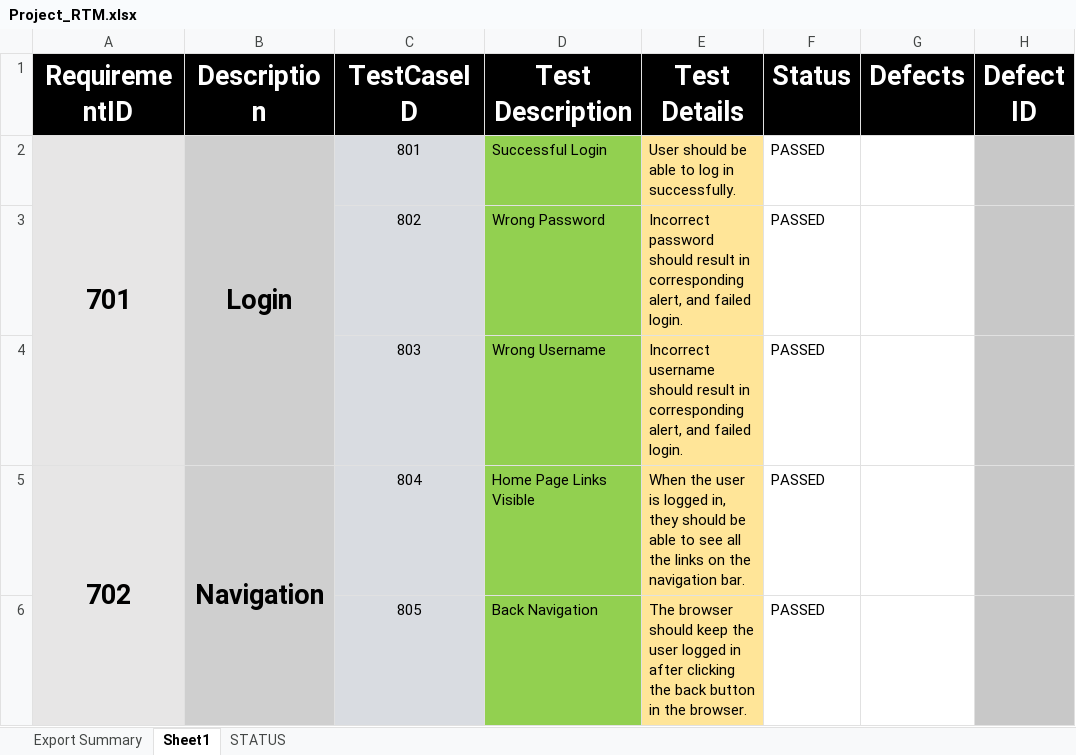
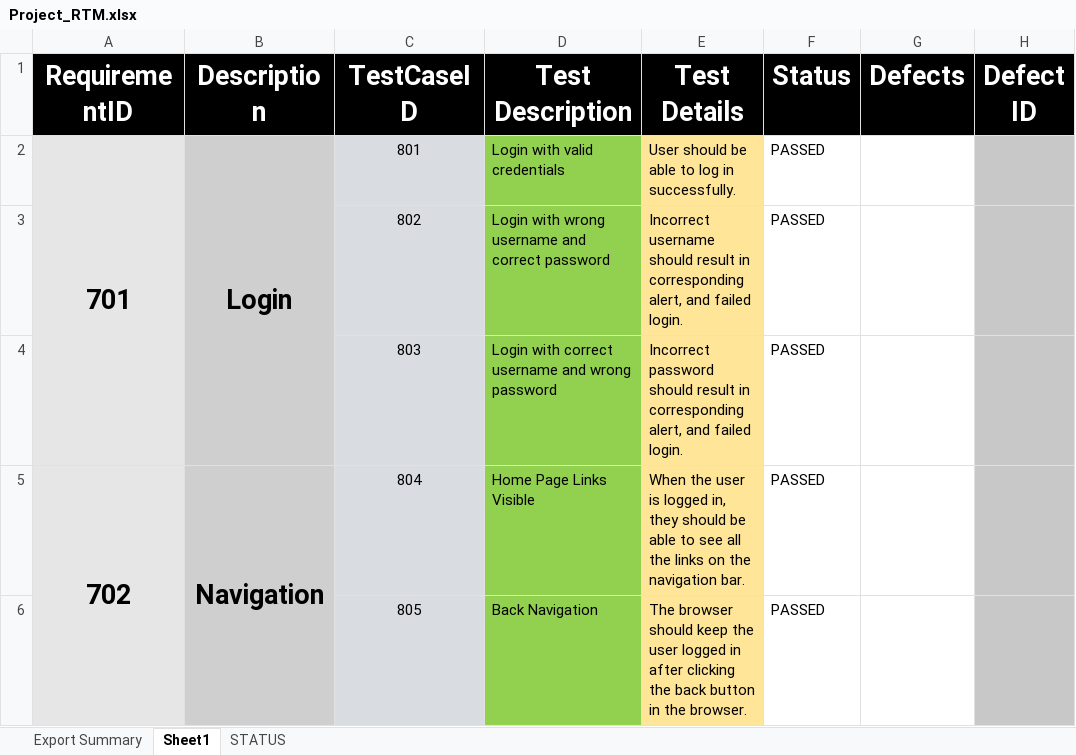
Before and after one commit to 221205-test-engineering/Amy_Chan_FoundationsProject, an Excel workbook: Project_RTM.xlsx, sheet Sheet1, drawn as a sheet; only a part is shown; values as stored, in another font and other column widths than the file's, no borders; conditional formats not drawn; the diff names each change by its address in the sheet, - before the commit and + after, or states it on an @@ line.

Commit message:
Bug fix for DefectStatus test

```diff
--- a/Project_RTM.xlsx (sheet Sheet1)
+++ b/Project_RTM.xlsx (sheet Sheet1)
-D2 (Test Description): Successful Login
+D2 (Test Description): Login with valid credentials
-D3 (Test Description): Wrong Password
+D3 (Test Description): Login with wrong username and correct password
-E3 (Test Details): Incorrect password should result…
+E3 (Test Details): Incorrect username should result…
-D4 (Test Description): Wrong Username
+D4 (Test Description): Login with correct username and wrong password
-E4 (Test Details): Incorrect username should result…
+E4 (Test Details): Incorrect password should result…
```
Also changed, not shown: 8 other files.
